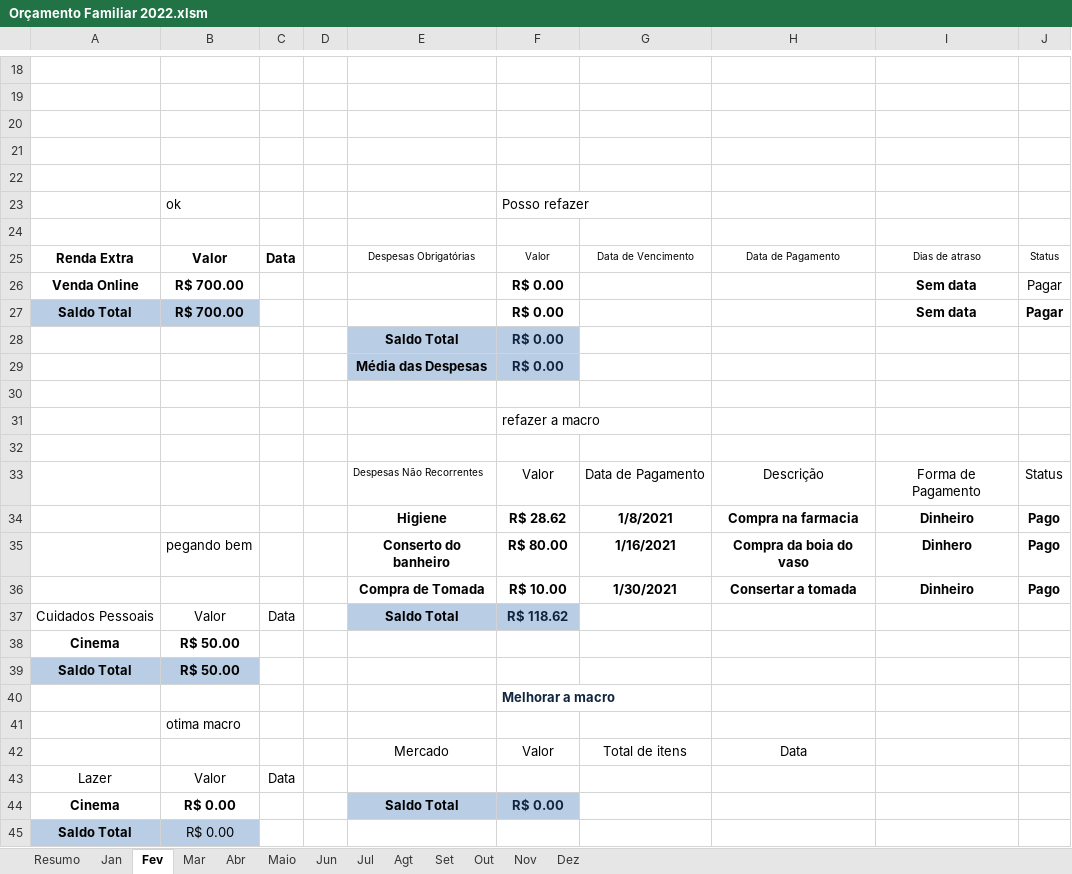
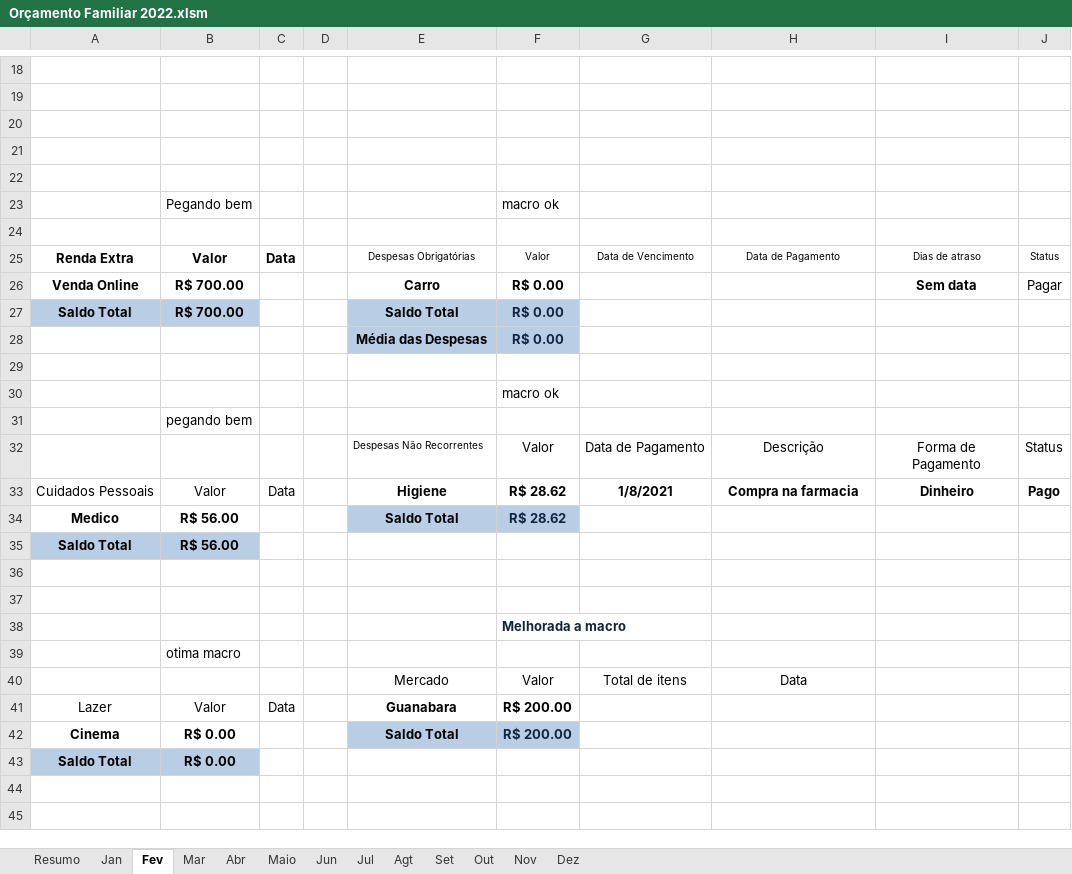
Before and after one commit to Hugox96/Planilha-Orcamento, an Excel workbook: Orçamento Familiar 2022.xlsm, sheet Fev, drawn as a sheet; only a part is shown, gaps mark what is left out; values as stored, in another font and other column widths than the file's, no borders; charts and pictures and conditional formats and table styles not drawn; removed rows and columns are numbered as before the commit, all else as after; the diff covers the shown part only; the diff names each change by its address in the sheet, - before the commit and + after, or states it on an @@ line.

Commit message:
Abas fevereiro e março melhoradas com novas macros

```diff
--- a/Orçamento Familiar 2022.xlsm (sheet Fev)
+++ b/Orçamento Familiar 2022.xlsm (sheet Fev)
-row 23:  | ok |  |  |  | Posso refazer
+row 23:  | Pegando bem |  |  |  | macro ok
-E26: (empty)
+E26: Carro
-E27: (empty)
+E27: Saldo Total
-E27:F27 fill: none
+E27:F27 fill: #B9CDE5
-F27 text colour: black
+F27 text colour: #10253F
-I27: Sem data
+I27: (empty)
-J27: Pagar
+J27: (empty)
-row 28:  |  |  |  | Saldo Total | R$ 0.00
-F30: refazer a macro
+F30: macro ok
+row 31:  | pegando bem
+row 32:  |  |  |  | Despesas Não Recorrentes | Valor | Data de Pagamento | Descrição | Forma de Pagamento | Status
+row 33: Cuidados Pessoais | Valor | Data |  | Higiene | R$ 28.62 | 1/8/2021 | Compra na farmacia | Dinheiro | Pago
+row 34: Medico | R$ 56.00 |  |  | Saldo Total | R$ 28.62
+row 35: Saldo Total | R$ 56.00
-row 37:  |  |  |  | Despesas Não Recorrentes | Valor | Data de Pagamento | Descrição | Forma de Pagamento | Status
+row 37: (empty)
-row 34:  |  |  |  | Higiene | R$ 28.62 | 1/8/2021 | Compra na farmacia | Dinheiro | Pago
-row 35:  | pegando bem |  |  | Conserto do banheiro | R$ 80.00 | 1/16/2021 | Compra da boia do vaso | Dinhero | Pago
-row 36:  |  |  |  | Compra de Tomada | R$ 10.00 | 1/30/2021 | Consertar a tomada | Dinheiro | Pago
-row 37: Cuidados Pessoais | Valor | Data |  | Saldo Total | R$ 118.62
-row 38: Cinema | R$ 50.00
-row 39: Saldo Total | R$ 50.00
-F38: Melhorar a macro
+F38: Melhorada a macro
-E41: (empty)
+E41: Guanabara
-F41: (empty)
+F41: R$ 200.00
-F42: R$ 0.00
+F42: R$ 200.00
-B43 bold: off
+B43 bold: on
```
Also changed, not shown: 3 edited cells elsewhere in this sheet, sheet Mar, sheet Resumo, sheet Abr, formulas that keep their value, charts or pictures.
